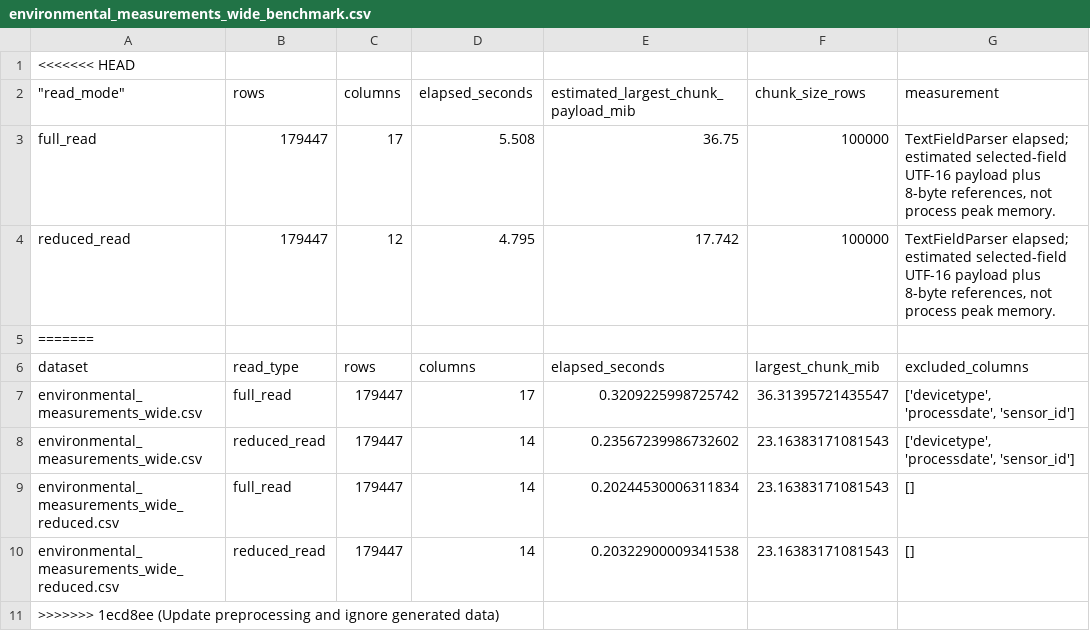
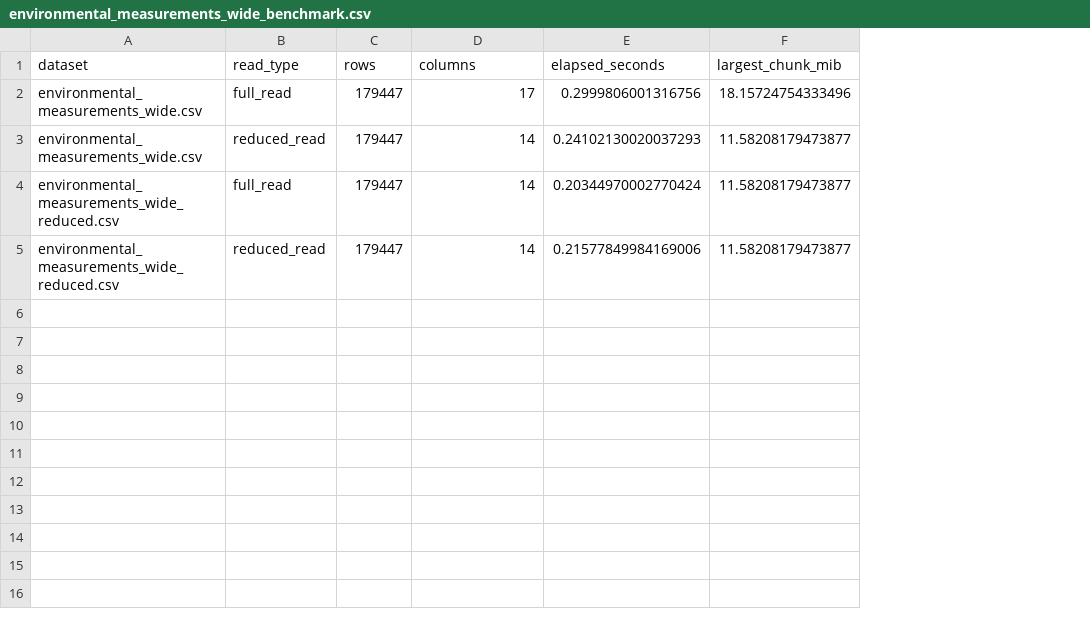
Before and after one commit to SJoubert0002/MMA3001-Project, a CSV file: derived/environmental_measurements_wide_benchmark.csv, drawn as a sheet; removed rows and columns are numbered as before the commit, all else as after; the diff names each change by its address in the sheet, - before the commit and + after, or states it on an @@ line.

```diff
--- a/derived/environmental_measurements_wide_benchmark.csv
+++ b/derived/environmental_measurements_wide_benchmark.csv
-column E (elapsed_seconds), rows 7-10: 0.3209225998725742 | 0.23567239986732602 | 0.20244530006311834 | 0.20322900009341538
-column F (largest_chunk_mib), rows 7-10: 36.31395721435547 | 23.16383171081543 | 23.16383171081543 | 23.16383171081543
-column G (excluded_columns), rows 7-10: ['devicetype', 'processdate', 'sensor_id'] | ['devicetype', 'processdate', 'sensor_id'] | [] | []
+column E (elapsed_seconds), rows 2-5: 0.2999806001316756 | 0.24102130020037293 | 0.20344970002770424 | 0.21577849984169006
+column F (largest_chunk_mib), rows 2-5: 18.15724754333496 | 11.58208179473877 | 11.58208179473877 | 11.58208179473877
-row 1: <<<<<<< HEAD
-row 2: "read_mode" | rows | columns | elapsed_seconds | estimated_largest_chunk_payload_mib | chunk_size_rows | measurement
-row 3: full_read | 179447 | 17 | 5.508 | 36.75 | 100000 | TextFieldParser elapsed; estimated selected-field UTF-16 payload plus 8-byte references, not process peak memory.
-row 4: reduced_read | 179447 | 12 | 4.795 | 17.742 | 100000 | TextFieldParser elapsed; estimated selected-field UTF-16 payload plus 8-byte references, not process peak memory.
-row 5: =======
-row 11: >>>>>>> 1ecd8ee (Update preprocessing and ignore generated data)
```
Also changed, not shown: derived/environmental_measurements_wide_schema.csv, derived/environmental_measurements_wide_validation.csv, 9 other files.
